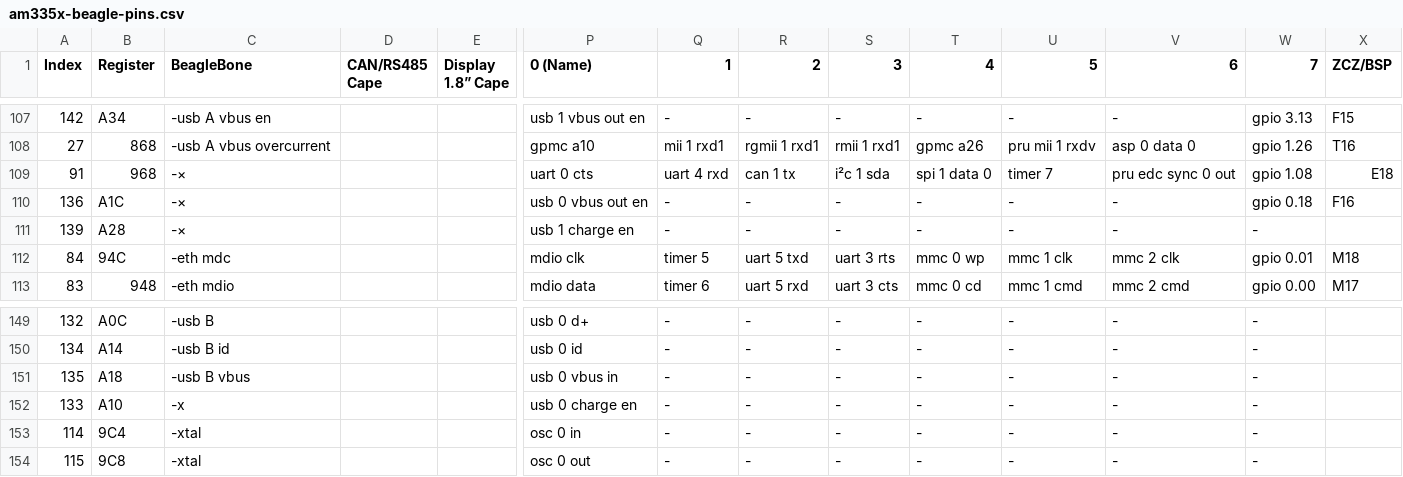
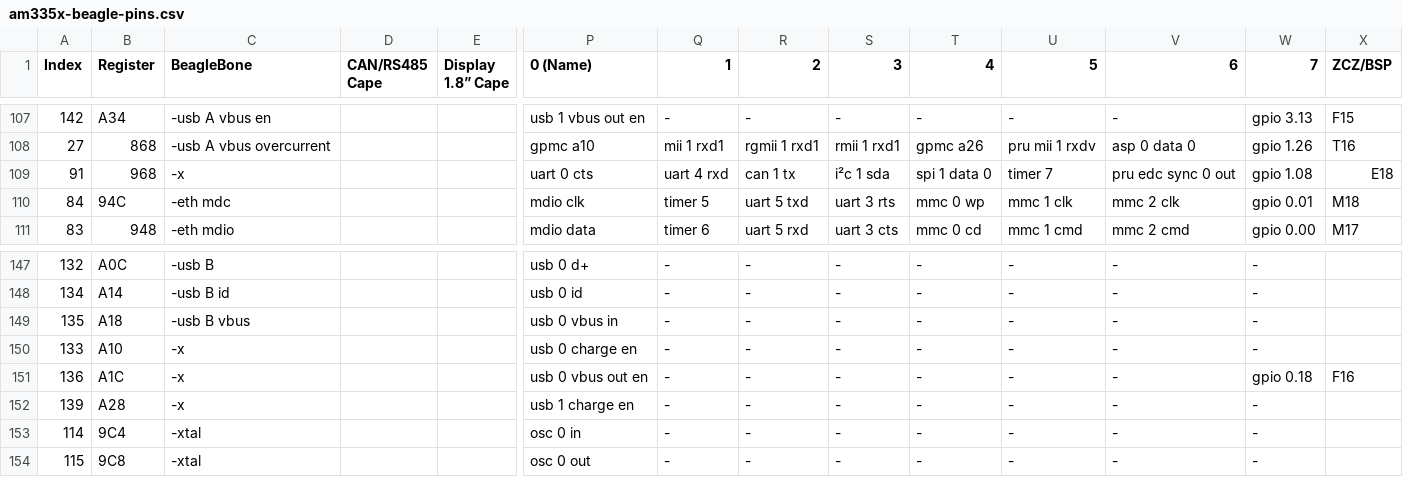
Before and after one commit to beagleboard/capes, a CSV file: scripts/am335x-beagle-pins.csv, drawn as a sheet; only a part is shown, gaps mark what is left out; removed rows and columns are numbered as before the commit, all else as after; rows hold the shown columns only; the diff names each change by its address in the sheet, - before the commit and + after, or states it on an @@ line.

Commit message:
Update pin table order

```diff
--- a/scripts/am335x-beagle-pins.csv
+++ b/scripts/am335x-beagle-pins.csv
-C109 (BeagleBone): -×
+C109 (BeagleBone): -x
-row 110: 136 | A1C | -× |  |  | usb 0 vbus out en | - | - | - | - | - | - | gpio 0.18 | F16
-row 111: 139 | A28 | -× |  |  | usb 1 charge en | - | - | - | - | - | - | -
+row 151: 136 | A1C | -x |  |  | usb 0 vbus out en | - | - | - | - | - | - | gpio 0.18 | F16
+row 152: 139 | A28 | -x |  |  | usb 1 charge en | - | - | - | - | - | - | -
```
Also changed, not shown: 1 other file.
